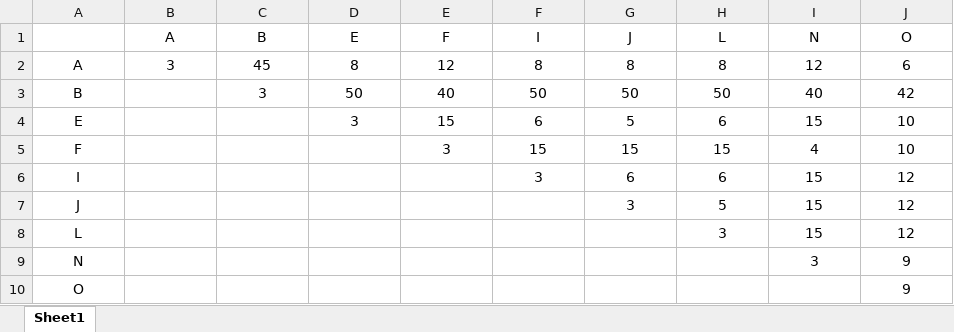
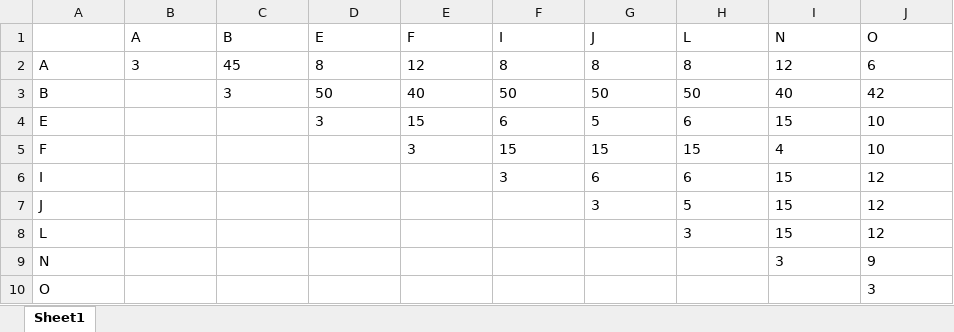
Before and after one commit to Opeka-2201/DO23-Room_Optimizer_DONE, an Excel workbook: data/distances.xlsx, sheet Sheet1, drawn as a sheet; values as stored, in another font and other column widths than the file's, no borders; the diff names each change by its address in the sheet, - before the commit and + after, or states it on an @@ line.

```diff
--- a/data/distances.xlsx (sheet Sheet1)
+++ b/data/distances.xlsx (sheet Sheet1)
-B1:J1 alignment: center
+B1:J1 alignment: left
-A2:J2 alignment: center
+A2:J2 alignment: left
-A3:A10 alignment: center
+A3:A10 alignment: left
-C3:J3 alignment: center
+C3:J3 alignment: left
-D4:J4 alignment: center
+D4:J4 alignment: left
-E5:J5 alignment: center
+E5:J5 alignment: left
-F6:J6 alignment: center
+F6:J6 alignment: left
-G7:J7 alignment: center
+G7:J7 alignment: left
-H8:J8 alignment: center
+H8:J8 alignment: left
-I9:J9 alignment: center
+I9:J9 alignment: left
-J10 (O): 9
+J10 (O): 3
-J10 alignment: center
+J10 alignment: left
```
Also changed, not shown: 1 other file.
